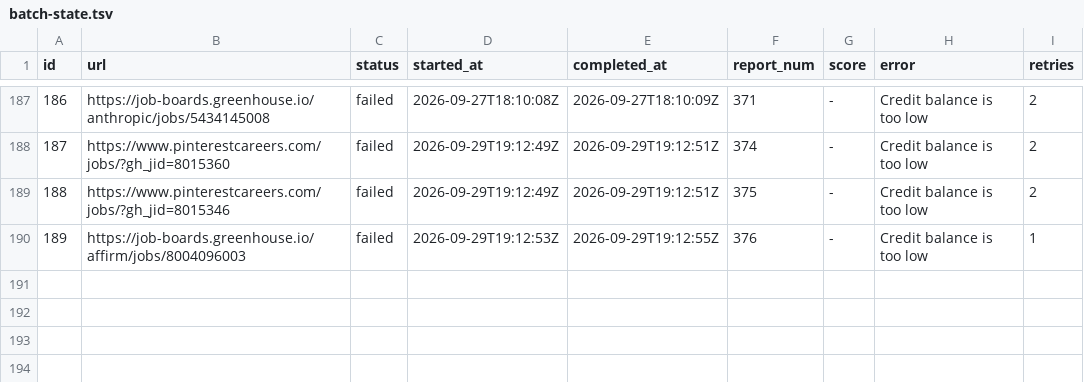
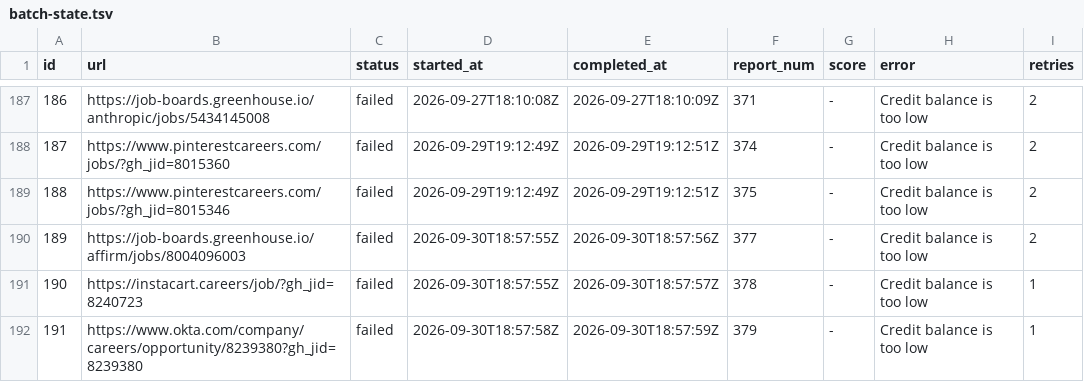
Before and after one commit to snigdhagaddam94/WorldOfAI, a TSV file: CareerOps/batch/batch-state.tsv, drawn as a sheet; only a part is shown, gaps mark what is left out.

```diff
--- a/CareerOps/batch/batch-state.tsv
+++ b/CareerOps/batch/batch-state.tsv
@@ -189,2 +189,4 @@ id	url	status	started_at	completed_at	report_num	score	error	retries
 188	https://www.pinterestcareers.com/jobs/?gh_jid=8015346	failed	2026-09-29T19:12:49Z	2026-09-29T19:12:51Z	375	-	Credit balance is too low 	2
-189	https://job-boards.greenhouse.io/affirm/jobs/8004096003	failed	2026-09-29T19:12:53Z	2026-09-29T19:12:55Z	376	-	Credit balance is too low 	1
+189	https://job-boards.greenhouse.io/affirm/jobs/8004096003	failed	2026-09-30T18:57:55Z	2026-09-30T18:57:56Z	377	-	Credit balance is too low 	2
+190	https://instacart.careers/job/?gh_jid=8240723	failed	2026-09-30T18:57:55Z	2026-09-30T18:57:57Z	378	-	Credit balance is too low 	1
+191	https://www.okta.com/company/careers/opportunity/8239380?gh_jid=8239380	failed	2026-09-30T18:57:58Z	2026-09-30T18:57:59Z	379	-	Credit balance is too low 	1
```
Also changed, not shown: CareerOps/batch/batch-input.tsv, CareerOps/data/scan-history.tsv, 1 other file.
